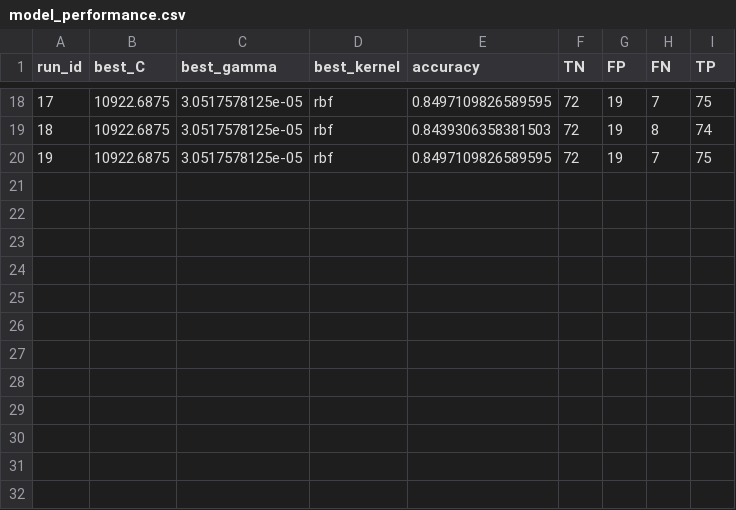
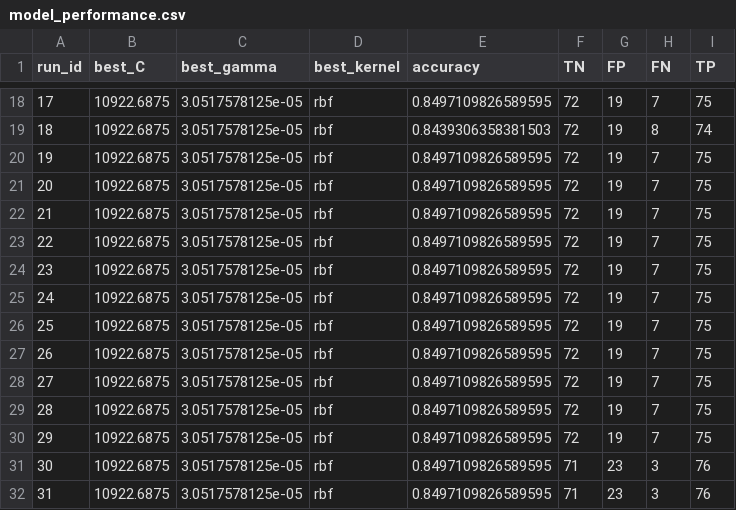
Before and after one commit to huyahoo/svm-classifier, a CSV file: output/model_performance.csv, drawn as a sheet; only a part is shown, gaps mark what is left out; the diff names each change by its address in the sheet, - before the commit and + after, or states it on an @@ line.

```diff
--- a/output/model_performance.csv
+++ b/output/model_performance.csv
+row 21: 20 | 10922.6875 | 3.0517578125e-05 | rbf | 0.8497109826589595 | 72 | 19 | 7 | 75
+row 22: 21 | 10922.6875 | 3.0517578125e-05 | rbf | 0.8497109826589595 | 72 | 19 | 7 | 75
+row 23: 22 | 10922.6875 | 3.0517578125e-05 | rbf | 0.8497109826589595 | 72 | 19 | 7 | 75
+row 24: 23 | 10922.6875 | 3.0517578125e-05 | rbf | 0.8497109826589595 | 72 | 19 | 7 | 75
+row 25: 24 | 10922.6875 | 3.0517578125e-05 | rbf | 0.8497109826589595 | 72 | 19 | 7 | 75
+row 26: 25 | 10922.6875 | 3.0517578125e-05 | rbf | 0.8497109826589595 | 72 | 19 | 7 | 75
+row 27: 26 | 10922.6875 | 3.0517578125e-05 | rbf | 0.8497109826589595 | 72 | 19 | 7 | 75
+row 28: 27 | 10922.6875 | 3.0517578125e-05 | rbf | 0.8497109826589595 | 72 | 19 | 7 | 75
+row 29: 28 | 10922.6875 | 3.0517578125e-05 | rbf | 0.8497109826589595 | 72 | 19 | 7 | 75
+row 30: 29 | 10922.6875 | 3.0517578125e-05 | rbf | 0.8497109826589595 | 72 | 19 | 7 | 75
+row 31: 30 | 10922.6875 | 3.0517578125e-05 | rbf | 0.8497109826589595 | 71 | 23 | 3 | 76
+row 32: 31 | 10922.6875 | 3.0517578125e-05 | rbf | 0.8497109826589595 | 71 | 23 | 3 | 76
```
Also changed, not shown: data/preprocessed_credit_card_approvals.csv, output/classification_report.csv, 3 other files.
